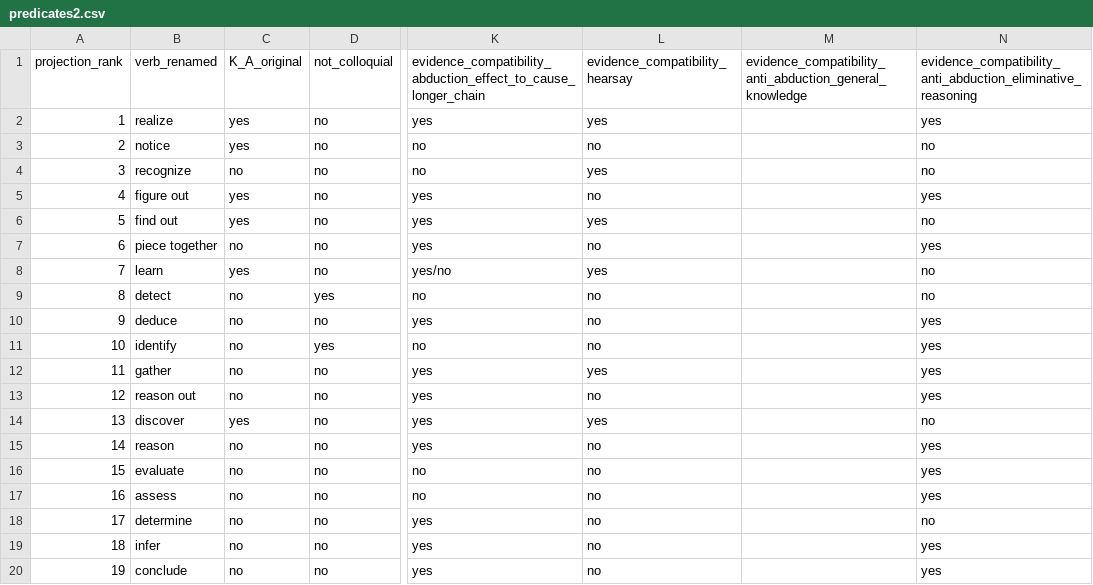
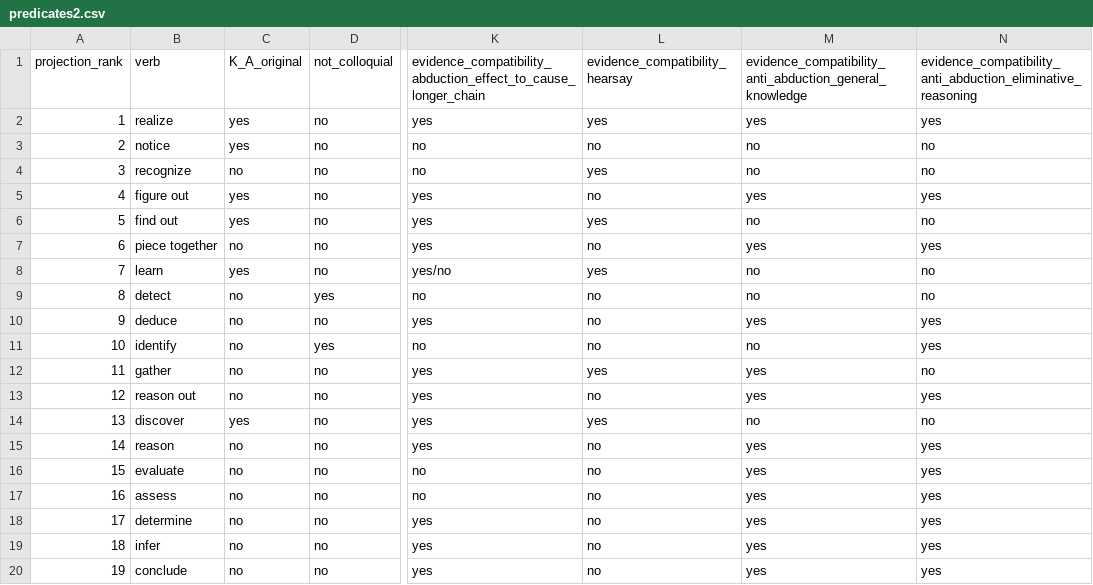
Before and after one commit to judith-tonhauser/lexical-semantics, a CSV file: lexical-entailments/results/MegaVeridicality/data/predicates2.csv, drawn as a sheet; only a part is shown, gaps mark what is left out; the diff names each change by its address in the sheet, - before the commit and + after, or states it on an @@ line.

```diff
--- a/lexical-entailments/results/MegaVeridicality/data/predicates2.csv
+++ b/lexical-entailments/results/MegaVeridicality/data/predicates2.csv
-B1: verb_renamed
+B1: verb
-M2: (empty)
+M2: yes
-M3:M4: (empty)
+M3:M4: no
-M5: (empty)
+M5: yes
-M6: (empty)
+M6: no
-M7: (empty)
+M7: yes
-M8:M9: (empty)
+M8:M9: no
-M10: (empty)
+M10: yes
-M11: (empty)
+M11: no
-M12:M13: (empty)
+M12:M13: yes
-N12: yes
+N12: no
-M14: (empty)
+M14: no
-M15:M20: (empty)
+M15:M20: yes
-N18: no
+N18: yes
```
Also changed, not shown: 5 other files.
